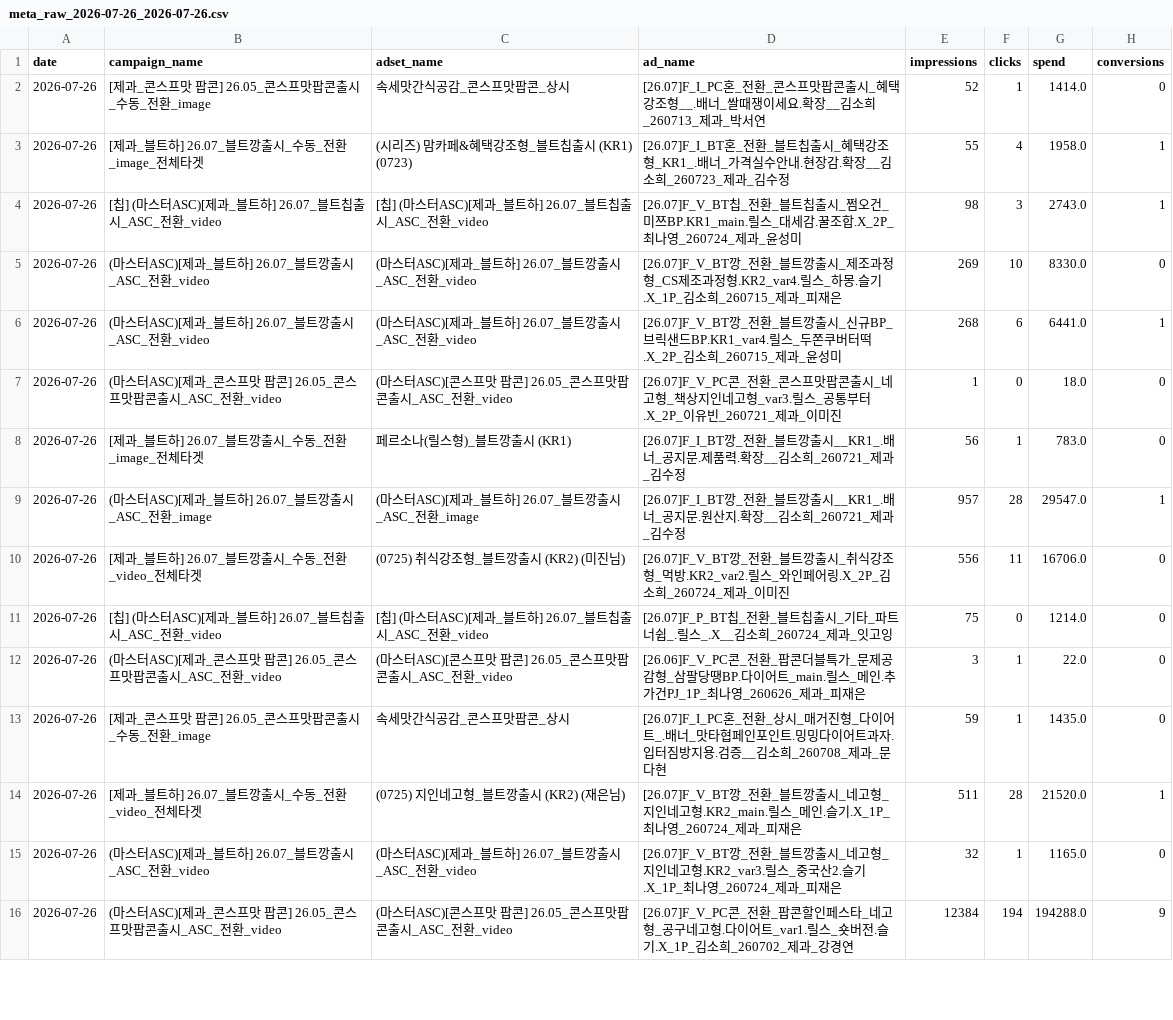
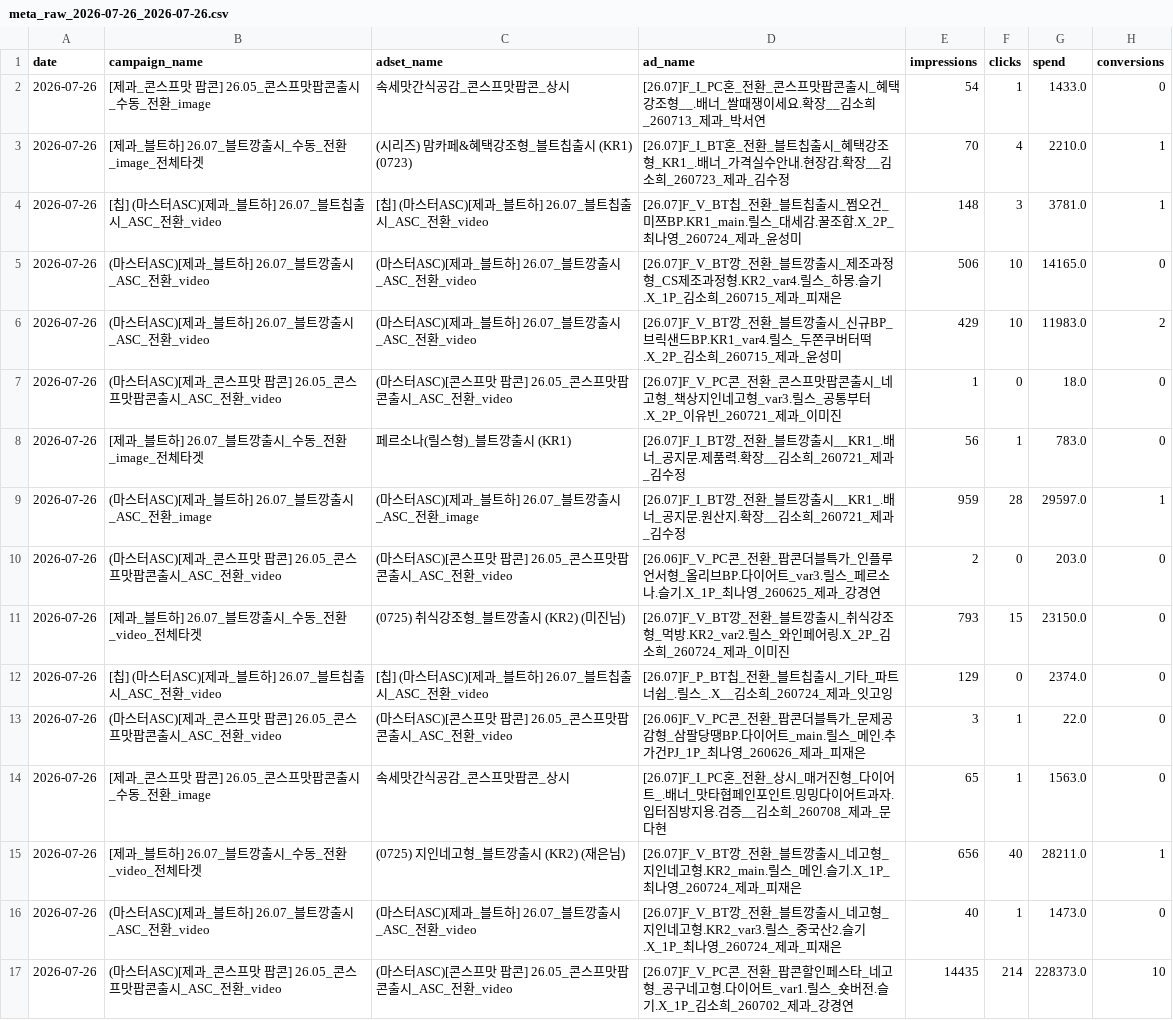
Before and after one commit to youngeun-yun/lalasweet-ad-dashboard, a CSV file: data/meta_raw_2026-07-26_2026-07-26.csv, drawn as a sheet; only a part is shown; the diff covers the shown part only.

```diff
--- a/data/meta_raw_2026-07-26_2026-07-26.csv
+++ b/data/meta_raw_2026-07-26_2026-07-26.csv
@@ -1,16 +1,17 @@
 date,campaign_name,adset_name,ad_name,impressions,clicks,spend,conversions
-2026-07-26,[제과_콘스프맛 팝콘] 26.05_콘스프맛팝콘출시_수동_전환_image,속세맛간식공감_콘스프맛팝콘_상시,[26.07]F_I_PC혼_전환_콘스프맛팝콘출시_혜택강조형__.배너_쌀때쟁이세요.확장__김소희_260713_제과_박서연,52,1,1414.0,0
-2026-07-26,[제과_블트하] 26.07_블트깡출시_수동_전환_image_전체타겟,(시리즈) 맘카페&혜택강조형_블트칩출시 (KR1) (0723),[26.07]F_I_BT혼_전환_블트칩출시_혜택강조형_KR1_.배너_가격실수안내.현장감.확장__김소희_260723_제과_김수정,55,4,1958.0,1
-2026-07-26,[칩] (마스터ASC)[제과_블트하] 26.07_블트칩출시_ASC_전환_video,[칩] (마스터ASC)[제과_블트하] 26.07_블트칩출시_ASC_전환_video,[26.07]F_V_BT칩_전환_블트칩출시_쩜오건_미쯔BP.KR1_main.릴스_대세감.꿀조합.X_2P_최나영_260724_제과_윤성미,98,3,2743.0,1
-2026-07-26,(마스터ASC)[제과_블트하] 26.07_블트깡출시_ASC_전환_video,(마스터ASC)[제과_블트하] 26.07_블트깡출시_ASC_전환_video,[26.07]F_V_BT깡_전환_블트깡출시_제조과정형_CS제조과정형.KR2_var4.릴스_하몽.슬기.X_1P_김소희_260715_제과_피재은,269,10,8330.0,0
-2026-07-26,(마스터ASC)[제과_블트하] 26.07_블트깡출시_ASC_전환_video,(마스터ASC)[제과_블트하] 26.07_블트깡출시_ASC_전환_video,[26.07]F_V_BT깡_전환_블트깡출시_신규BP_브릭샌드BP.KR1_var4.릴스_두쫀쿠버터떡.X_2P_김소희_260715_제과_윤성미,268,6,6441.0,1
+2026-07-26,[제과_콘스프맛 팝콘] 26.05_콘스프맛팝콘출시_수동_전환_image,속세맛간식공감_콘스프맛팝콘_상시,[26.07]F_I_PC혼_전환_콘스프맛팝콘출시_혜택강조형__.배너_쌀때쟁이세요.확장__김소희_260713_제과_박서연,54,1,1433.0,0
+2026-07-26,[제과_블트하] 26.07_블트깡출시_수동_전환_image_전체타겟,(시리즈) 맘카페&혜택강조형_블트칩출시 (KR1) (0723),[26.07]F_I_BT혼_전환_블트칩출시_혜택강조형_KR1_.배너_가격실수안내.현장감.확장__김소희_260723_제과_김수정,70,4,2210.0,1
+2026-07-26,[칩] (마스터ASC)[제과_블트하] 26.07_블트칩출시_ASC_전환_video,[칩] (마스터ASC)[제과_블트하] 26.07_블트칩출시_ASC_전환_video,[26.07]F_V_BT칩_전환_블트칩출시_쩜오건_미쯔BP.KR1_main.릴스_대세감.꿀조합.X_2P_최나영_260724_제과_윤성미,148,3,3781.0,1
+2026-07-26,(마스터ASC)[제과_블트하] 26.07_블트깡출시_ASC_전환_video,(마스터ASC)[제과_블트하] 26.07_블트깡출시_ASC_전환_video,[26.07]F_V_BT깡_전환_블트깡출시_제조과정형_CS제조과정형.KR2_var4.릴스_하몽.슬기.X_1P_김소희_260715_제과_피재은,506,10,14165.0,0
+2026-07-26,(마스터ASC)[제과_블트하] 26.07_블트깡출시_ASC_전환_video,(마스터ASC)[제과_블트하] 26.07_블트깡출시_ASC_전환_video,[26.07]F_V_BT깡_전환_블트깡출시_신규BP_브릭샌드BP.KR1_var4.릴스_두쫀쿠버터떡.X_2P_김소희_260715_제과_윤성미,429,10,11983.0,2
 2026-07-26,(마스터ASC)[제과_콘스프맛 팝콘] 26.05_콘스프맛팝콘출시_ASC_전환_video,(마스터ASC)[콘스프맛 팝콘] 26.05_콘스프맛팝콘출시_ASC_전환_video,[26.07]F_V_PC콘_전환_콘스프맛팝콘출시_네고형_책상지인네고형_var3.릴스_공통부터.X_2P_이유빈_260721_제과_이미진,1,0,18.0,0
 2026-07-26,[제과_블트하] 26.07_블트깡출시_수동_전환_image_전체타겟,페르소나(릴스형)_블트깡출시 (KR1),[26.07]F_I_BT깡_전환_블트깡출시__KR1_.배너_공지문.제품력.확장__김소희_260721_제과_김수정,56,1,783.0,0
-2026-07-26,(마스터ASC)[제과_블트하] 26.07_블트깡출시_ASC_전환_image,(마스터ASC)[제과_블트하] 26.07_블트깡출시_ASC_전환_image,[26.07]F_I_BT깡_전환_블트깡출시__KR1_.배너_공지문.원산지.확장__김소희_260721_제과_김수정,957,28,29547.0,1
-2026-07-26,[제과_블트하] 26.07_블트깡출시_수동_전환_video_전체타겟,(0725) 취식강조형_블트깡출시 (KR2) (미진님),[26.07]F_V_BT깡_전환_블트깡출시_취식강조형_먹방.KR2_var2.릴스_와인페어링.X_2P_김소희_260724_제과_이미진,556,11,16706.0,0
-2026-07-26,[칩] (마스터ASC)[제과_블트하] 26.07_블트칩출시_ASC_전환_video,[칩] (마스터ASC)[제과_블트하] 26.07_블트칩출시_ASC_전환_video,[26.07]F_P_BT칩_전환_블트칩출시_기타_파트너쉽_.릴스_.X__김소희_260724_제과_잇고잉,75,0,1214.0,0
+2026-07-26,(마스터ASC)[제과_블트하] 26.07_블트깡출시_ASC_전환_image,(마스터ASC)[제과_블트하] 26.07_블트깡출시_ASC_전환_image,[26.07]F_I_BT깡_전환_블트깡출시__KR1_.배너_공지문.원산지.확장__김소희_260721_제과_김수정,959,28,29597.0,1
+2026-07-26,(마스터ASC)[제과_콘스프맛 팝콘] 26.05_콘스프맛팝콘출시_ASC_전환_video,(마스터ASC)[콘스프맛 팝콘] 26.05_콘스프맛팝콘출시_ASC_전환_video,[26.06]F_V_PC콘_전환_팝콘더블특가_인플루언서형_올리브BP.다이어트_var3.릴스_페르소나.슬기.X_1P_최나영_260625_제과_강경연,2,0,203.0,0
+2026-07-26,[제과_블트하] 26.07_블트깡출시_수동_전환_video_전체타겟,(0725) 취식강조형_블트깡출시 (KR2) (미진님),[26.07]F_V_BT깡_전환_블트깡출시_취식강조형_먹방.KR2_var2.릴스_와인페어링.X_2P_김소희_260724_제과_이미진,793,15,23150.0,0
+2026-07-26,[칩] (마스터ASC)[제과_블트하] 26.07_블트칩출시_ASC_전환_video,[칩] (마스터ASC)[제과_블트하] 26.07_블트칩출시_ASC_전환_video,[26.07]F_P_BT칩_전환_블트칩출시_기타_파트너쉽_.릴스_.X__김소희_260724_제과_잇고잉,129,0,2374.0,0
 2026-07-26,(마스터ASC)[제과_콘스프맛 팝콘] 26.05_콘스프맛팝콘출시_ASC_전환_video,(마스터ASC)[콘스프맛 팝콘] 26.05_콘스프맛팝콘출시_ASC_전환_video,[26.06]F_V_PC콘_전환_팝콘더블특가_문제공감형_삼팔당땡BP.다이어트_main.릴스_메인.추가건PJ_1P_최나영_260626_제과_피재은,3,1,22.0,0
-2026-07-26,[제과_콘스프맛 팝콘] 26.05_콘스프맛팝콘출시_수동_전환_image,속세맛간식공감_콘스프맛팝콘_상시,[26.07]F_I_PC혼_전환_상시_매거진형_다이어트_.배너_맛타협페인포인트.밍밍다이어트과자.입터짐방지용.검증__김소희_260708_제과_문다현,59,1,1435.0,0
-2026-07-26,[제과_블트하] 26.07_블트깡출시_수동_전환_video_전체타겟,(0725) 지인네고형_블트깡출시 (KR2) (재은님),[26.07]F_V_BT깡_전환_블트깡출시_네고형_지인네고형.KR2_main.릴스_메인.슬기.X_1P_최나영_260724_제과_피재은,511,28,21520.0,1
-2026-07-26,(마스터ASC)[제과_블트하] 26.07_블트깡출시_ASC_전환_video,(마스터ASC)[제과_블트하] 26.07_블트깡출시_ASC_전환_video,[26.07]F_V_BT깡_전환_블트깡출시_네고형_지인네고형.KR2_var3.릴스_중국산2.슬기.X_1P_최나영_260724_제과_피재은,32,1,1165.0,0
-2026-07-26,(마스터ASC)[제과_콘스프맛 팝콘] 26.05_콘스프맛팝콘출시_ASC_전환_video,(마스터ASC)[콘스프맛 팝콘] 26.05_콘스프맛팝콘출시_ASC_전환_video,[26.07]F_V_PC콘_전환_팝콘할인페스타_네고형_공구네고형.다이어트_var1.릴스_숏버전.슬기.X_1P_김소희_260702_제과_강경연,12384,194,194288.0,9
+2026-07-26,[제과_콘스프맛 팝콘] 26.05_콘스프맛팝콘출시_수동_전환_image,속세맛간식공감_콘스프맛팝콘_상시,[26.07]F_I_PC혼_전환_상시_매거진형_다이어트_.배너_맛타협페인포인트.밍밍다이어트과자.입터짐방지용.검증__김소희_260708_제과_문다현,65,1,1563.0,0
+2026-07-26,[제과_블트하] 26.07_블트깡출시_수동_전환_video_전체타겟,(0725) 지인네고형_블트깡출시 (KR2) (재은님),[26.07]F_V_BT깡_전환_블트깡출시_네고형_지인네고형.KR2_main.릴스_메인.슬기.X_1P_최나영_260724_제과_피재은,656,40,28211.0,1
+2026-07-26,(마스터ASC)[제과_블트하] 26.07_블트깡출시_ASC_전환_video,(마스터ASC)[제과_블트하] 26.07_블트깡출시_ASC_전환_video,[26.07]F_V_BT깡_전환_블트깡출시_네고형_지인네고형.KR2_var3.릴스_중국산2.슬기.X_1P_최나영_260724_제과_피재은,40,1,1473.0,0
+2026-07-26,(마스터ASC)[제과_콘스프맛 팝콘] 26.05_콘스프맛팝콘출시_ASC_전환_video,(마스터ASC)[콘스프맛 팝콘] 26.05_콘스프맛팝콘출시_ASC_전환_video,[26.07]F_V_PC콘_전환_팝콘할인페스타_네고형_공구네고형.다이어트_var1.릴스_숏버전.슬기.X_1P_김소희_260702_제과_강경연,14435,214,228373.0,10
```
Also changed, not shown: 119 edited cells elsewhere in this file, 3 other files.
